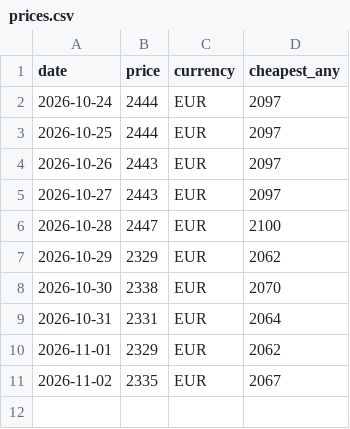
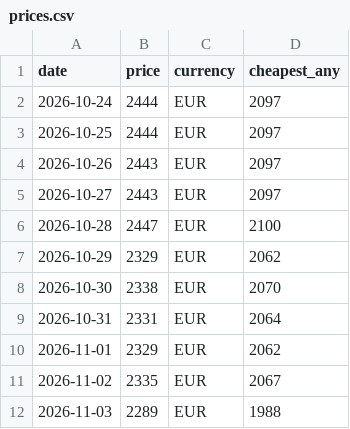
Before and after one commit to barragwada/suivi-prix, a CSV file: data/prices.csv, drawn as a sheet.

```diff
--- a/data/prices.csv
+++ b/data/prices.csv
@@ -11 +11,2 @@ date,price,currency,cheapest_any
 2026-11-02,2335,EUR,2067
+2026-11-03,2289,EUR,1988
```
Also changed, not shown: 1 other file.
